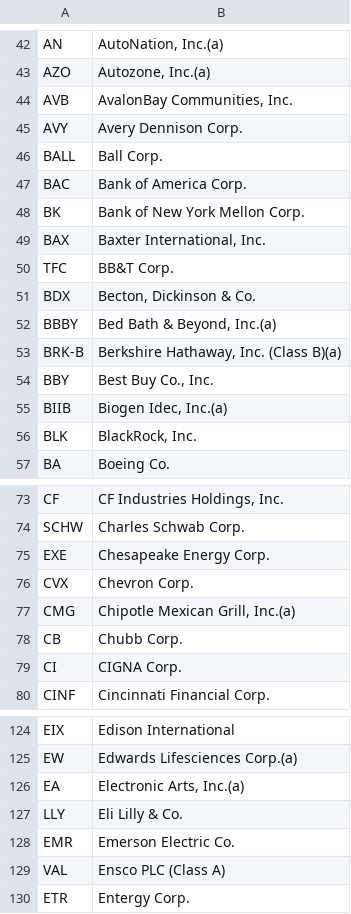
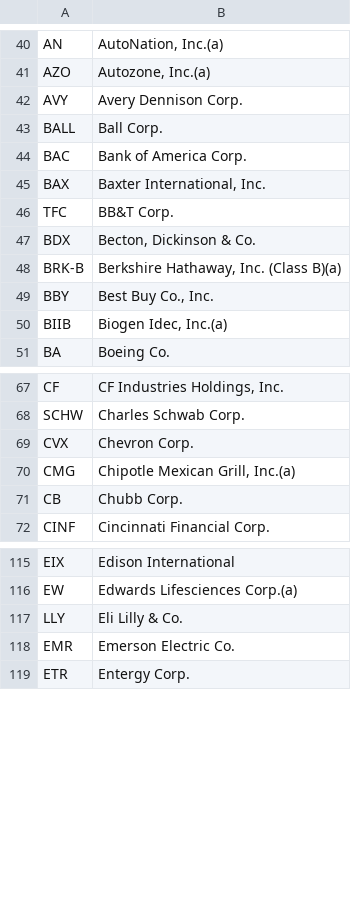
Before and after one commit to william-fan-1/factor-originality, a CSV file: data/tickers/tickers_2015.csv, drawn as a sheet; only a part is shown, gaps mark what is left out; the diff covers the shown part only.

Commit message:
Update 2015 tickers

```diff
--- a/data/tickers/tickers_2015.csv
+++ b/data/tickers/tickers_2015.csv
@@ -43,3 +41,2 @@ AN,"AutoNation, Inc.(a)"
 AZO,"Autozone, Inc.(a)"
-AVB,"AvalonBay Communities, Inc."
 AVY,Avery Dennison Corp.
@@ -47,3 +44,2 @@ BALL,Ball Corp.
 BAC,Bank of America Corp.
-BK,Bank of New York Mellon Corp.
 BAX,"Baxter International, Inc."
@@ -51,3 +47,2 @@ TFC,BB&T Corp.
 BDX,"Becton, Dickinson & Co."
-BBBY,"Bed Bath & Beyond, Inc.(a)"
 BRK-B,"Berkshire Hathaway, Inc. (Class B)(a)"
@@ -55,3 +50,2 @@ BBY,"Best Buy Co., Inc."
 BIIB,"Biogen Idec, Inc.(a)"
-BLK,"BlackRock, Inc."
 BA,Boeing Co.
@@ -74,3 +68,2 @@ CF,"CF Industries Holdings, Inc."
 SCHW,Charles Schwab Corp.
-EXE,Chesapeake Energy Corp.
 CVX,Chevron Corp.
@@ -78,3 +71,2 @@ CMG,"Chipotle Mexican Grill, Inc.(a)"
 CB,Chubb Corp.
-CI,CIGNA Corp.
 CINF,Cincinnati Financial Corp.
@@ -125,6 +116,4 @@ EIX,Edison International
 EW,Edwards Lifesciences Corp.(a)
-EA,"Electronic Arts, Inc.(a)"
 LLY,Eli Lilly & Co.
 EMR,Emerson Electric Co.
-VAL,Ensco PLC (Class A)
 ETR,Entergy Corp.
```
Also changed, not shown: 15 removed rows elsewhere in this file.
